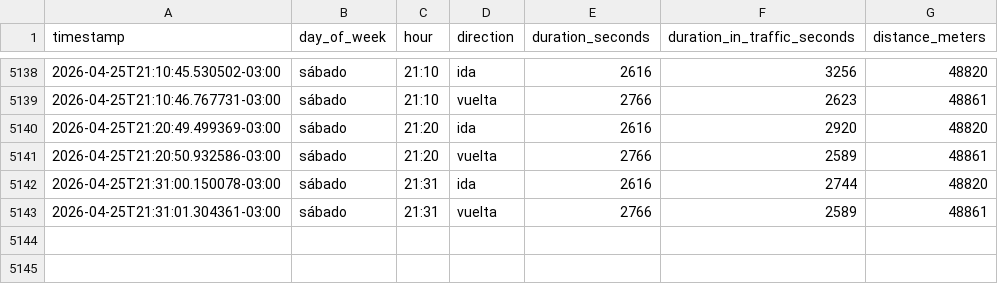
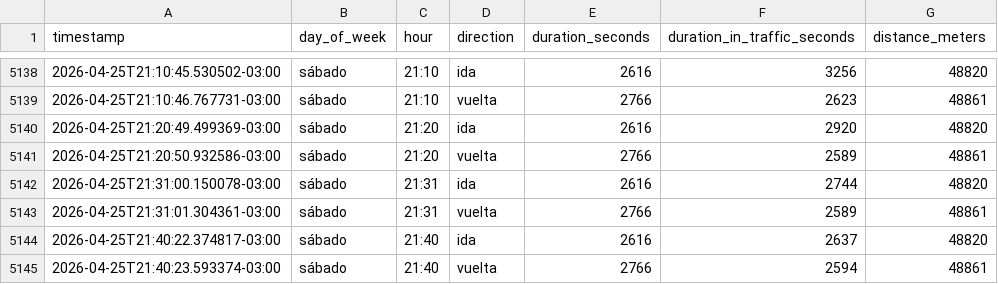
Before and after one commit to panchopoliti/commute-tracker, a CSV file: commute_data.csv, drawn as a sheet; only a part is shown, gaps mark what is left out.

```diff
--- a/commute_data.csv
+++ b/commute_data.csv
@@ -5143 +5143,3 @@ timestamp,day_of_week,hour,direction,duration_seconds,duration_in_traffic_second
 2026-04-25T21:31:01.304361-03:00,sábado,21:31,vuelta,2766,2589,48861
+2026-04-25T21:40:22.374817-03:00,sábado,21:40,ida,2616,2637,48820
+2026-04-25T21:40:23.593374-03:00,sábado,21:40,vuelta,2766,2594,48861
```
